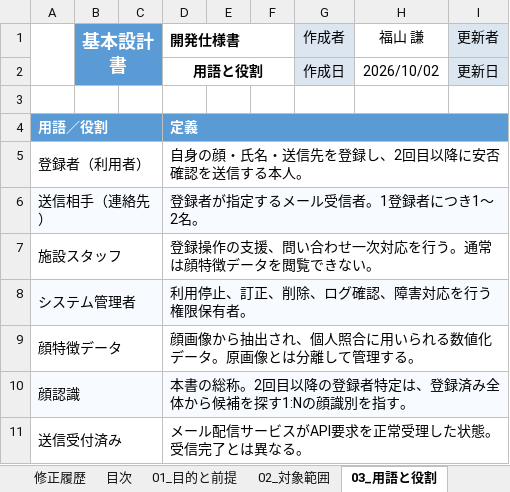
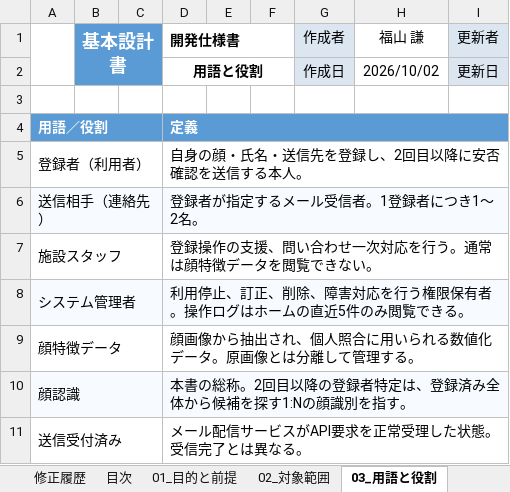
Before and after one commit to hosino-akira/AnshinAnpi, an Excel workbook: anshin-anpi-admin-source/docs/specs/安心安否確認システム_開発仕様書_v1.0_正式版.xlsx, sheet 03_用語と役割, drawn as a sheet; values as stored, in another font and other column widths than the file's, no borders; charts and pictures not drawn; the diff names each change by its address in the sheet, - before the commit and + after, or states it on an @@ line.

```diff
--- a/anshin-anpi-admin-source/docs/specs/安心安否確認システム_開発仕様書_v1.0_正式版.xlsx (sheet 03_用語と役割)
+++ b/anshin-anpi-admin-source/docs/specs/安心安否確認システム_開発仕様書_v1.0_正式版.xlsx (sheet 03_用語と役割)
-C1 fill: #5B9BD5
+C1 fill: none
-B2:C2 fill: #5B9BD5
+B2:C2 fill: none
-B4:C4 fill: #5B9BD5
+B4:C4 fill: none
-E4:I4 fill: #5B9BD5
+E4:I4 fill: none
-B6:C6 fill: #F7FBFF
+B6:C6 fill: none
-E6:I6 fill: #F7FBFF
+E6:I6 fill: none
-B8:C8 fill: #F7FBFF
+B8:C8 fill: none
-D8 (開発仕様書): 利用停止、訂正、削除、ログ確認、障害対応を行う権限保有者。
+D8 (開発仕様書): 利用停止、訂正、削除、障害対応を行う権限保有者。操作ログはホームの直近5件のみ閲覧できる。
-E8:I8 fill: #F7FBFF
+E8:I8 fill: none
-B10:C10 fill: #F7FBFF
+B10:C10 fill: none
-E10:I10 fill: #F7FBFF
+E10:I10 fill: none
```
Also changed, not shown: sheet 11_API・外部連携, sheet 07_機能要件, sheet 06_画面仕様, sheet 09_顔認識仕様, sheet 01_目的と前提, sheet 08_メール仕様, 13 more sheets, charts or pictures, 17 other files.
